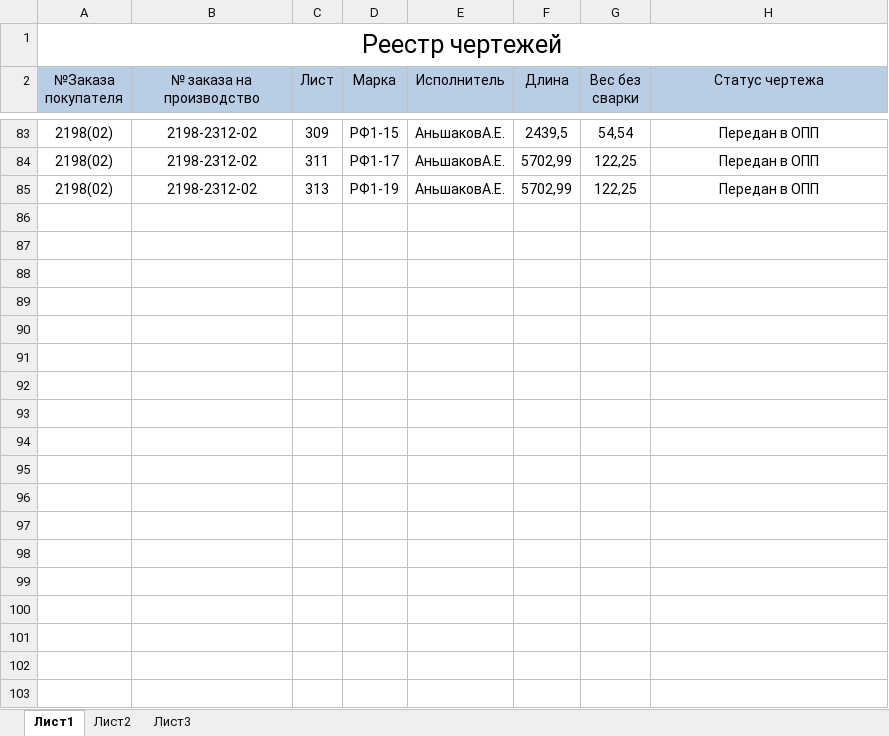
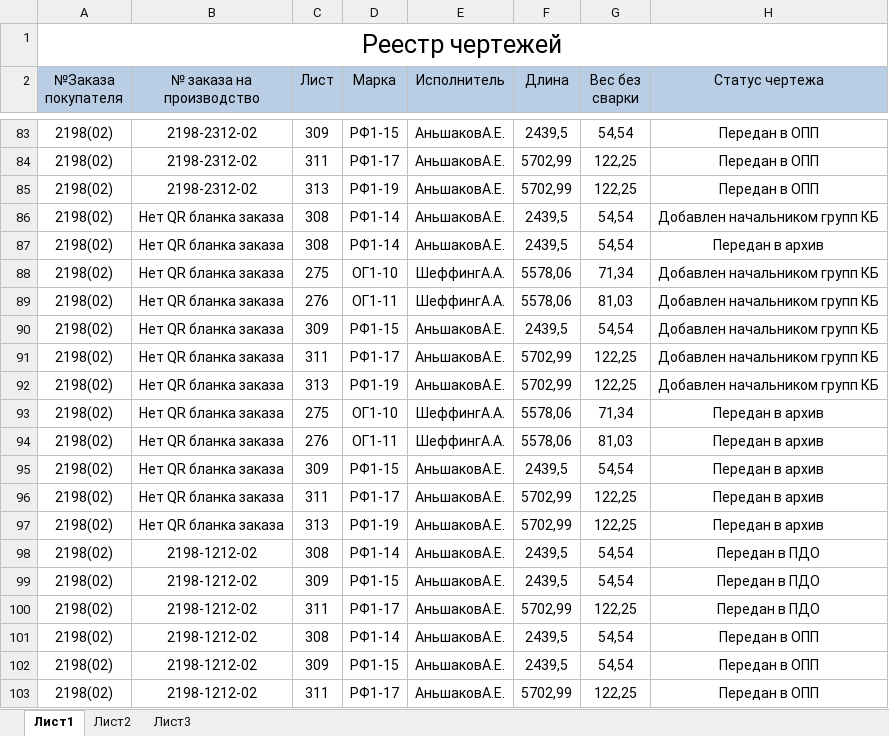
Before and after one commit to EFIMCHIK-AA/SZMK, an Excel workbook: Реестр.xlsx, sheet Лист1, drawn as a sheet; only a part is shown, gaps mark what is left out; values as stored, in another font and other column widths than the file's, no borders; the diff covers the shown part only; the diff names each change by its address in the sheet, - before the commit and + after, or states it on an @@ line.

```diff
--- a/Реестр.xlsx (sheet Лист1)
+++ b/Реестр.xlsx (sheet Лист1)
+row 86: 2198(02) | Нет QR бланка заказа | 308 | РФ1-14 | АньшаковА.Е. | 2439,5 | 54,54 | Добавлен начальником групп КБ
+row 87: 2198(02) | Нет QR бланка заказа | 308 | РФ1-14 | АньшаковА.Е. | 2439,5 | 54,54 | Передан в архив
+row 88: 2198(02) | Нет QR бланка заказа | 275 | ОГ1-10 | ШеффингА.А. | 5578,06 | 71,34 | Добавлен начальником групп КБ
+row 89: 2198(02) | Нет QR бланка заказа | 276 | ОГ1-11 | ШеффингА.А. | 5578,06 | 81,03 | Добавлен начальником групп КБ
+row 90: 2198(02) | Нет QR бланка заказа | 309 | РФ1-15 | АньшаковА.Е. | 2439,5 | 54,54 | Добавлен начальником групп КБ
+row 91: 2198(02) | Нет QR бланка заказа | 311 | РФ1-17 | АньшаковА.Е. | 5702,99 | 122,25 | Добавлен начальником групп КБ
+row 92: 2198(02) | Нет QR бланка заказа | 313 | РФ1-19 | АньшаковА.Е. | 5702,99 | 122,25 | Добавлен начальником групп КБ
+row 93: 2198(02) | Нет QR бланка заказа | 275 | ОГ1-10 | ШеффингА.А. | 5578,06 | 71,34 | Передан в архив
+row 94: 2198(02) | Нет QR бланка заказа | 276 | ОГ1-11 | ШеффингА.А. | 5578,06 | 81,03 | Передан в архив
+row 95: 2198(02) | Нет QR бланка заказа | 309 | РФ1-15 | АньшаковА.Е. | 2439,5 | 54,54 | Передан в архив
+row 96: 2198(02) | Нет QR бланка заказа | 311 | РФ1-17 | АньшаковА.Е. | 5702,99 | 122,25 | Передан в архив
+row 97: 2198(02) | Нет QR бланка заказа | 313 | РФ1-19 | АньшаковА.Е. | 5702,99 | 122,25 | Передан в архив
+row 98: 2198(02) | 2198-1212-02 | 308 | РФ1-14 | АньшаковА.Е. | 2439,5 | 54,54 | Передан в ПДО
+row 99: 2198(02) | 2198-1212-02 | 309 | РФ1-15 | АньшаковА.Е. | 2439,5 | 54,54 | Передан в ПДО
+row 100: 2198(02) | 2198-1212-02 | 311 | РФ1-17 | АньшаковА.Е. | 5702,99 | 122,25 | Передан в ПДО
+row 101: 2198(02) | 2198-1212-02 | 308 | РФ1-14 | АньшаковА.Е. | 2439,5 | 54,54 | Передан в ОПП
+row 102: 2198(02) | 2198-1212-02 | 309 | РФ1-15 | АньшаковА.Е. | 2439,5 | 54,54 | Передан в ОПП
+row 103: 2198(02) | 2198-1212-02 | 311 | РФ1-17 | АньшаковА.Е. | 5702,99 | 122,25 | Передан в ОПП
```
Also changed, not shown: 15 added rows elsewhere in this sheet, 37 other files.
